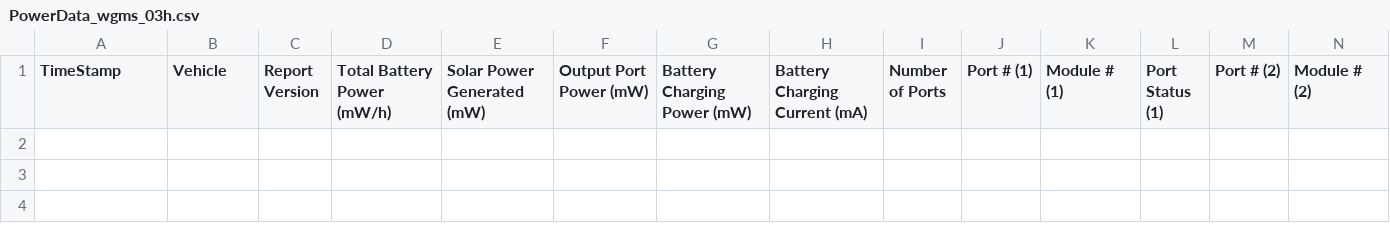
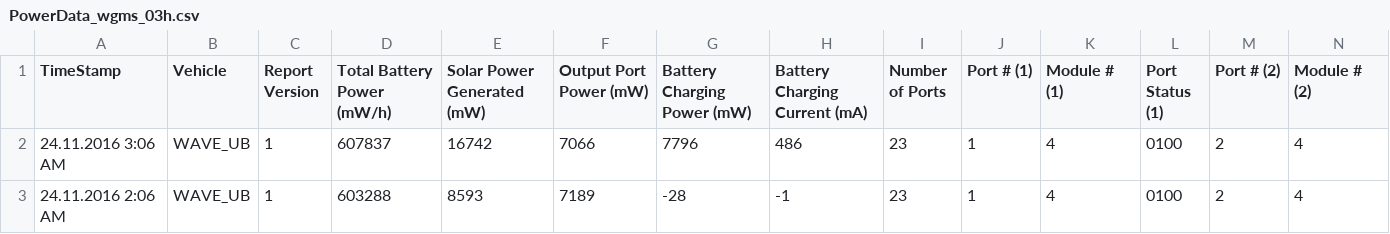
Before and after one commit to marum-waveglider/marum-waveglider.github.io, a CSV file: PowerData/PowerData_wgms_03h.csv, drawn as a sheet; only a part is shown; rows hold the shown columns only; the diff names each change by its address in the sheet, - before the commit and + after, or states it on an @@ line.

Commit message:
New Data

```diff
--- a/PowerData/PowerData_wgms_03h.csv
+++ b/PowerData/PowerData_wgms_03h.csv
+row 2: 24.11.2016 3:06 AM | WAVE_UB | 1 | 607837 | 16742 | 7066 | 7796 | 486 | 23 | 1 | 4 | 0100 | 2 | 4
+row 3: 24.11.2016 2:06 AM | WAVE_UB | 1 | 603288 | 8593 | 7189 | -28 | -1 | 23 | 1 | 4 | 0100 | 2 | 4
```
Also changed, not shown: PowerData/PowerData_wgms_06h.csv, 4 other files.
